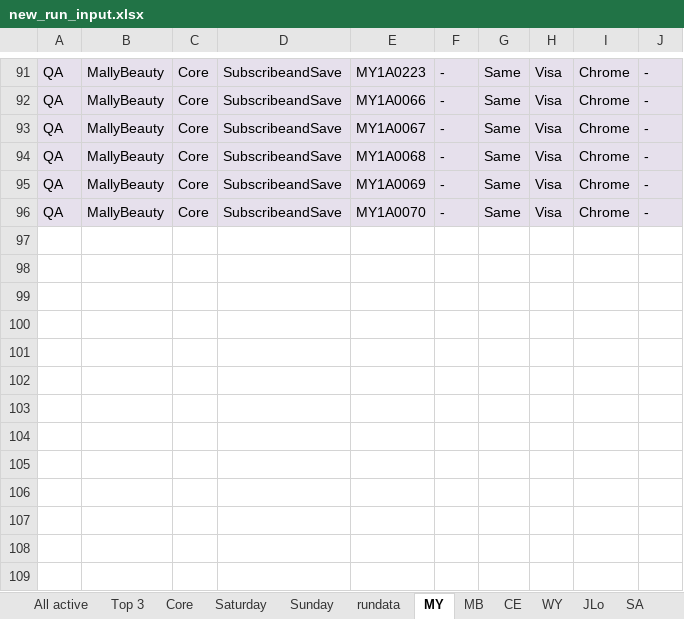
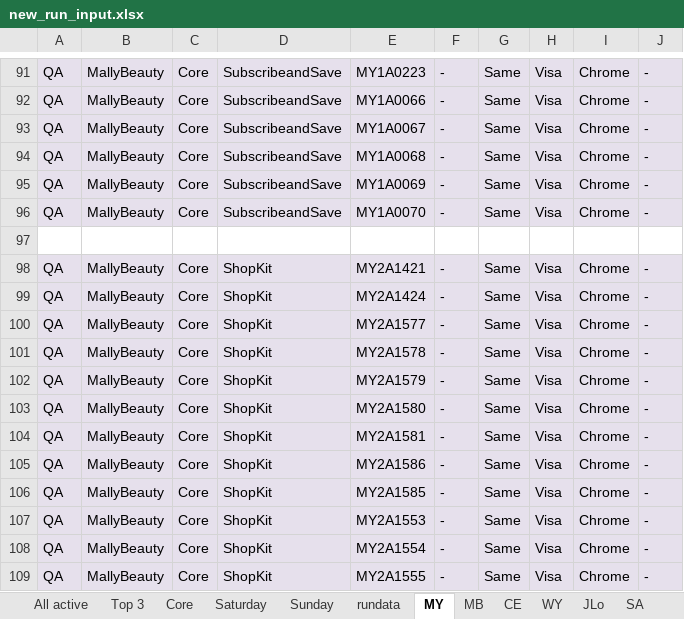
Before and after one commit to Bharathi28/gr_optimization, an Excel workbook: gr_optimization/Input_Output/BuyflowValidation/new_run_input.xlsx, sheet MY, drawn as a sheet; only a part is shown, gaps mark what is left out; values as stored, in another font and other column widths than the file's, no borders; the diff names each change by its address in the sheet, - before the commit and + after, or states it on an @@ line.

```diff
--- a/gr_optimization/Input_Output/BuyflowValidation/new_run_input.xlsx (sheet MY)
+++ b/gr_optimization/Input_Output/BuyflowValidation/new_run_input.xlsx (sheet MY)
+row 97: (empty)
+row 98: QA | MallyBeauty | Core | ShopKit | MY2A1421 | - | Same | Visa | Chrome | -
+row 99: QA | MallyBeauty | Core | ShopKit | MY2A1424 | - | Same | Visa | Chrome | -
+row 100: QA | MallyBeauty | Core | ShopKit | MY2A1577 | - | Same | Visa | Chrome | -
+row 101: QA | MallyBeauty | Core | ShopKit | MY2A1578 | - | Same | Visa | Chrome | -
+row 102: QA | MallyBeauty | Core | ShopKit | MY2A1579 | - | Same | Visa | Chrome | -
+row 103: QA | MallyBeauty | Core | ShopKit | MY2A1580 | - | Same | Visa | Chrome | -
+row 104: QA | MallyBeauty | Core | ShopKit | MY2A1581 | - | Same | Visa | Chrome | -
+row 105: QA | MallyBeauty | Core | ShopKit | MY2A1586 | - | Same | Visa | Chrome | -
+row 106: QA | MallyBeauty | Core | ShopKit | MY2A1585 | - | Same | Visa | Chrome | -
+row 107: QA | MallyBeauty | Core | ShopKit | MY2A1553 | - | Same | Visa | Chrome | -
+row 108: QA | MallyBeauty | Core | ShopKit | MY2A1554 | - | Same | Visa | Chrome | -
+row 109: QA | MallyBeauty | Core | ShopKit | MY2A1555 | - | Same | Visa | Chrome | -
```
Also changed, not shown: sheet WY, sheet rundata, sheet Core, sheet JLo, sheet SA, sheet Saturday, 6 more sheets, 4 other files.
